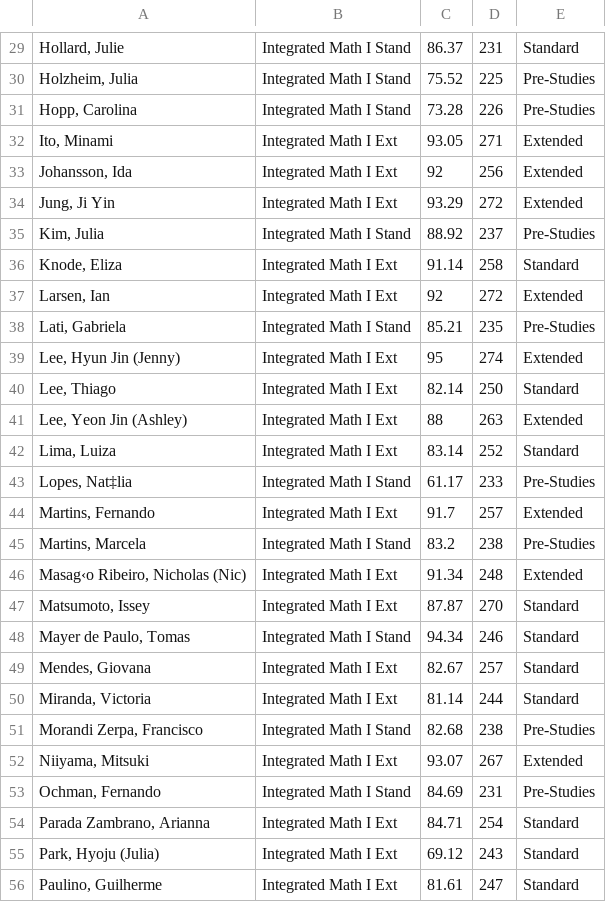
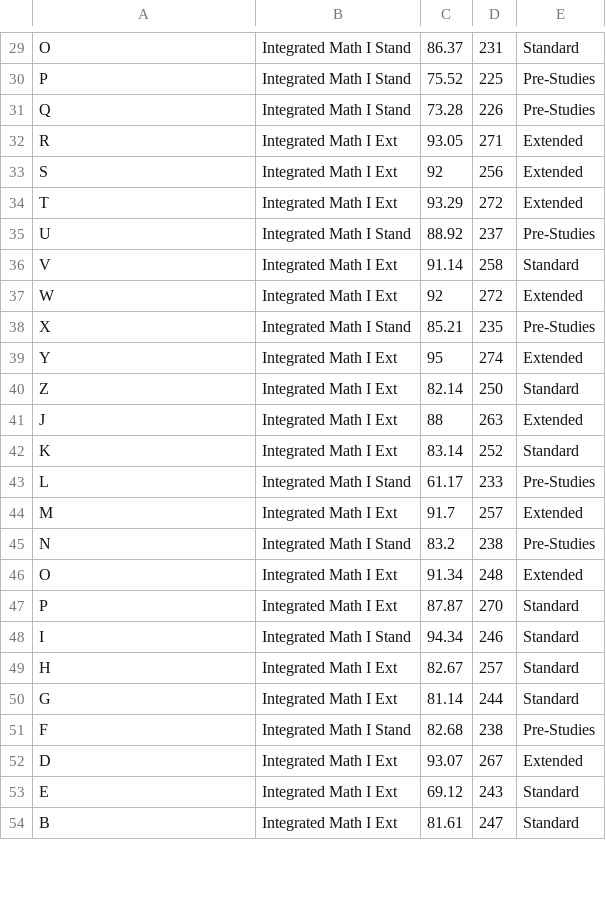
Before and after one commit to mmreyno/class-placement, a CSV file: grade9trainingset.csv, drawn as a sheet; only a part is shown, gaps mark what is left out; removed rows and columns are numbered as before the commit, all else as after; the diff covers the shown part only; the diff names each change by its address in the sheet, - before the commit and + after, or states it on an @@ line.

```diff
--- a/grade9trainingset.csv
+++ b/grade9trainingset.csv
-A29: Hollard, Julie
+A29: O
-A30: Holzheim, Julia
+A30: P
-A31: Hopp, Carolina
+A31: Q
-A32: Ito, Minami
+A32: R
-A33: Johansson, Ida
+A33: S
-A34: Jung, Ji Yin
+A34: T
-A35: Kim, Julia
+A35: U
-A36: Knode, Eliza
+A36: V
-A37: Larsen, Ian
+A37: W
-A38: Lati, Gabriela
+A38: X
-A39: Lee, Hyun Jin (Jenny)
+A39: Y
-A40: Lee, Thiago
+A40: Z
-A41: Lee, Yeon Jin (Ashley)
+A41: J
-A42: Lima, Luiza
+A42: K
-A43: Lopes, Nat‡lia
+A43: L
-A44: Martins, Fernando
+A44: M
-A45: Martins, Marcela
+A45: N
-A46: Masag‹o Ribeiro, Nicholas (Nic)
+A46: O
-A47: Matsumoto, Issey
+A47: P
-A48: Mayer de Paulo, Tomas
+A48: I
-A49: Mendes, Giovana
+A49: H
-A50: Miranda, Victoria
+A50: G
-A51: Morandi Zerpa, Francisco
+A51: F
-A52: Niiyama, Mitsuki
+A52: D
-row 53: Ochman, Fernando | Integrated Math I Stand | 84.69 | 231 | Pre-Studies
-row 54: Parada Zambrano, Arianna | Integrated Math I Ext | 84.71 | 254 | Standard
-A53: Park, Hyoju (Julia)
+A53: E
-A54: Paulino, Guilherme
+A54: B
```
Also changed, not shown: 1 removed row and 56 edited cells elsewhere in this file.
